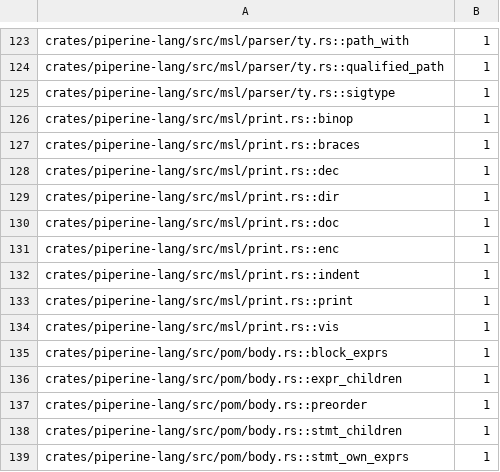
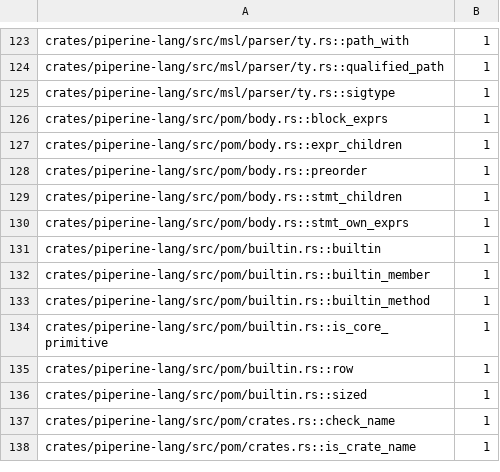
Before and after one commit to vkeslarek/piperine, a TSV file: crates/piperine-repository-guards/allowances/piperine-lang/free_functions.tsv, drawn as a sheet; only a part is shown, gaps mark what is left out; the shorter side is filled out with more unchanged rows.

```diff
--- a/crates/piperine-repository-guards/allowances/piperine-lang/free_functions.tsv
+++ b/crates/piperine-repository-guards/allowances/piperine-lang/free_functions.tsv
@@ -125,11 +125,2 @@ crates/piperine-lang/src/msl/parser/ty.rs::qualified_path	1
 crates/piperine-lang/src/msl/parser/ty.rs::sigtype	1
-crates/piperine-lang/src/msl/print.rs::binop	1
-crates/piperine-lang/src/msl/print.rs::braces	1
-crates/piperine-lang/src/msl/print.rs::dec	1
-crates/piperine-lang/src/msl/print.rs::dir	1
-crates/piperine-lang/src/msl/print.rs::doc	1
-crates/piperine-lang/src/msl/print.rs::enc	1
-crates/piperine-lang/src/msl/print.rs::indent	1
-crates/piperine-lang/src/msl/print.rs::print	1
-crates/piperine-lang/src/msl/print.rs::vis	1
 crates/piperine-lang/src/pom/body.rs::block_exprs	1
```
Also changed, not shown: crates/piperine-repository-guards/allowances/piperine-lang/undeclared_words.tsv, crates/piperine-repository-guards/allowances/piperine-lang/undocumented_items.tsv, 11 other files.
